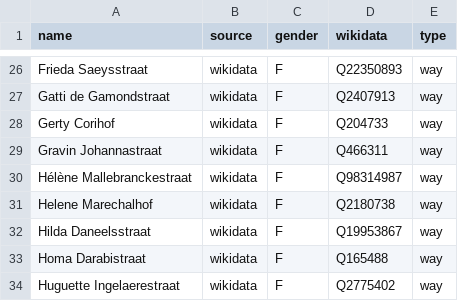
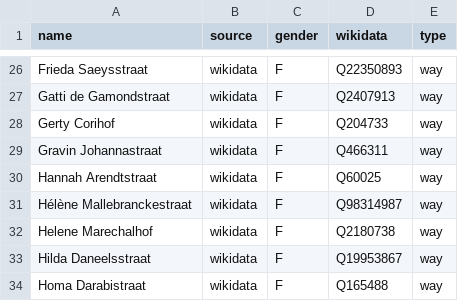
Before and after one commit to EqualStreetNames/equalstreetnames-gent, a CSV file: data/gender.csv, drawn as a sheet; only a part is shown, gaps mark what is left out; the shorter side is filled out with more unchanged rows; the diff names each change by its address in the sheet, - before the commit and + after, or states it on an @@ line.

```diff
--- a/data/gender.csv
+++ b/data/gender.csv
+row 30: Hannah Arendtstraat | wikidata | F | Q60025 | way
```
Also changed, not shown: data/other.csv, 2 other files.
